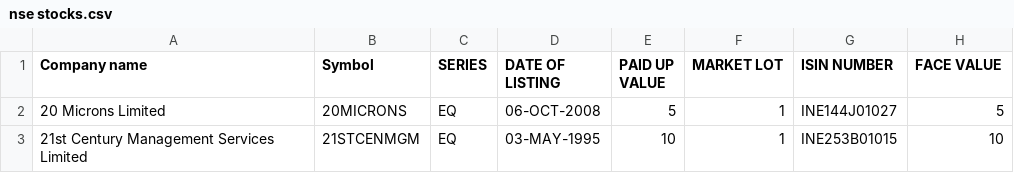
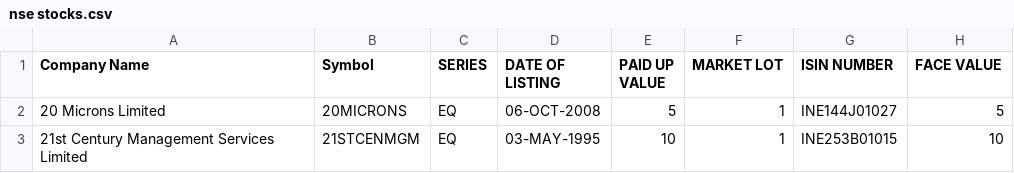
Before and after one commit to Likitha-6/Stock-analyzer, a CSV file: nse stocks.csv, drawn as a sheet; only a part is shown.

Commit message:
Update nse stocks.csv

```diff
--- a/nse stocks.csv
+++ b/nse stocks.csv
@@ -1,2 +1,2 @@
-Company name,Symbol, SERIES, DATE OF LISTING, PAID UP VALUE, MARKET LOT, ISIN NUMBER, FACE VALUE
+Company Name,Symbol, SERIES, DATE OF LISTING, PAID UP VALUE, MARKET LOT, ISIN NUMBER, FACE VALUE
 20 Microns Limited,20MICRONS,EQ,06-OCT-2008,5,1,INE144J01027,5
```
